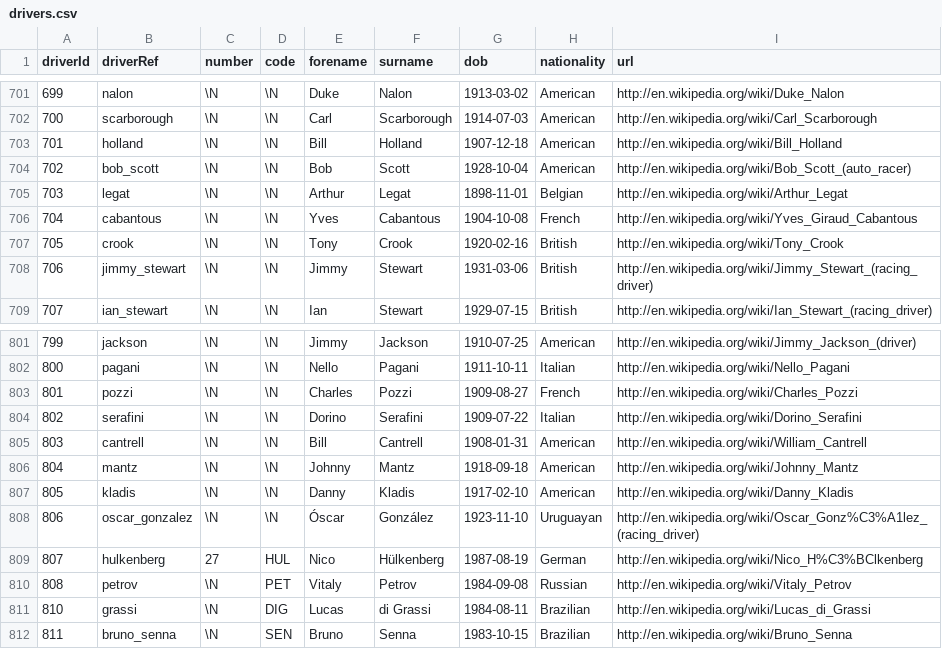
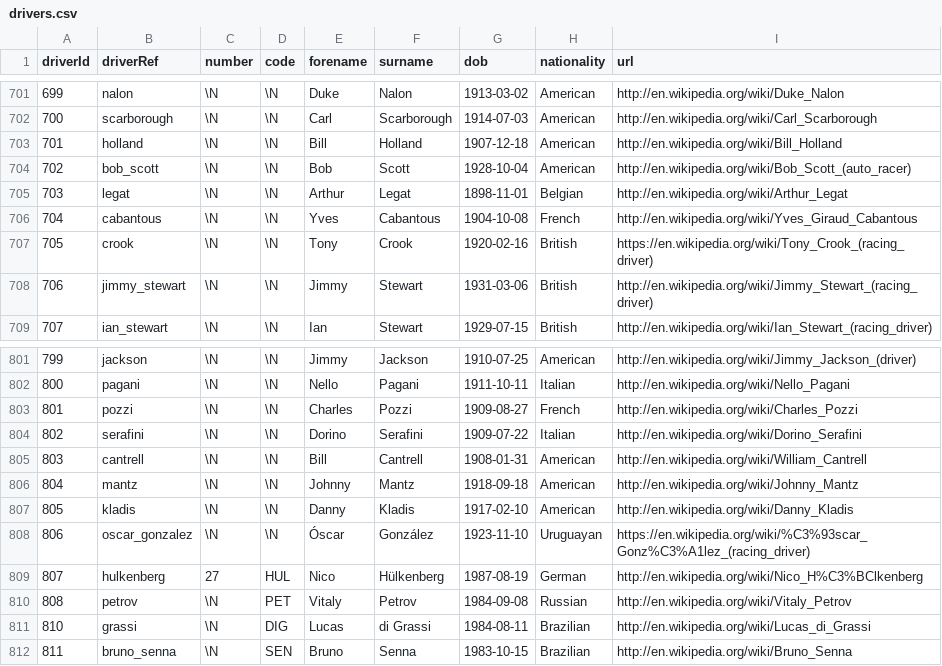
Before and after one commit to diogoabnunes/PRI-Project, a CSV file: F1_Data/drivers.csv, drawn as a sheet; only a part is shown, gaps mark what is left out.

```diff
--- a/F1_Data/drivers.csv
+++ b/F1_Data/drivers.csv
@@ -706,3 +706,3 @@ driverId,driverRef,number,code,forename,surname,dob,nationality,url
 704,"cabantous",\N,\N,"Yves","Cabantous","1904-10-08","French","http://en.wikipedia.org/wiki/Yves_Giraud_Cabantous"
-705,"crook",\N,\N,"Tony","Crook","1920-02-16","British","http://en.wikipedia.org/wiki/Tony_Crook"
+705,"crook",\N,\N,"Tony","Crook","1920-02-16","British",https://en.wikipedia.org/wiki/Tony_Crook_(racing_driver)
 706,"jimmy_stewart",\N,\N,"Jimmy","Stewart","1931-03-06","British","http://en.wikipedia.org/wiki/Jimmy_Stewart_(racing_driver)"
@@ -807,3 +807,3 @@ driverId,driverRef,number,code,forename,surname,dob,nationality,url
 805,"kladis",\N,\N,"Danny","Kladis","1917-02-10","American","http://en.wikipedia.org/wiki/Danny_Kladis"
-806,"oscar_gonzalez",\N,\N,"Óscar","González","1923-11-10","Uruguayan","http://en.wikipedia.org/wiki/Oscar_Gonz%C3%A1lez_(racing_driver)"
+806,"oscar_gonzalez",\N,\N,"Óscar","González","1923-11-10","Uruguayan",https://en.wikipedia.org/wiki/%C3%93scar_Gonz%C3%A1lez_(racing_driver)
 807,"hulkenberg",27,"HUL","Nico","Hülkenberg","1987-08-19","German","http://en.wikipedia.org/wiki/Nico_H%C3%BClkenberg"
```
Also changed, not shown: F1_Data/constructors.csv, processed_data/pages_text.csv, 44 other files.
